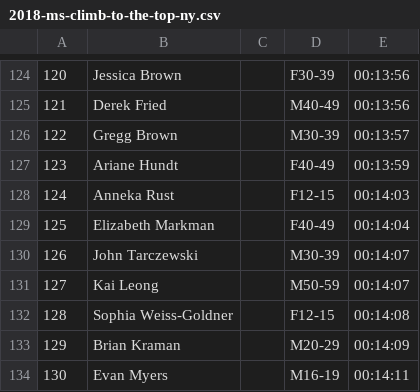
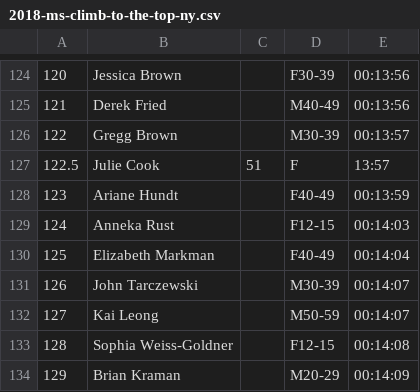
Before and after one commit to davidhanley/RaceScoring, a CSV file: data/2018-ms-climb-to-the-top-ny.csv, drawn as a sheet; only a part is shown, gaps mark what is left out; the shorter side is filled out with more unchanged rows; the diff names each change by its address in the sheet, - before the commit and + after, or states it on an @@ line.

Commit message:
added julie cook

```diff
--- a/data/2018-ms-climb-to-the-top-ny.csv
+++ b/data/2018-ms-climb-to-the-top-ny.csv
+row 127: 122.5 | Julie Cook | 51 | F | 13:57
```
